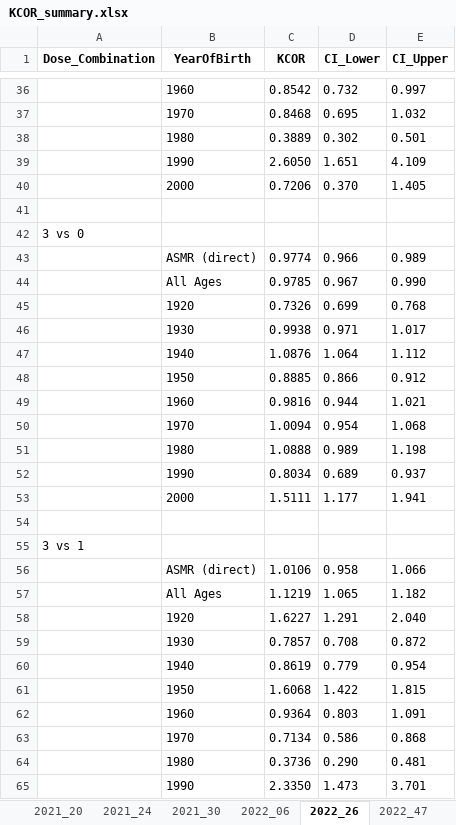
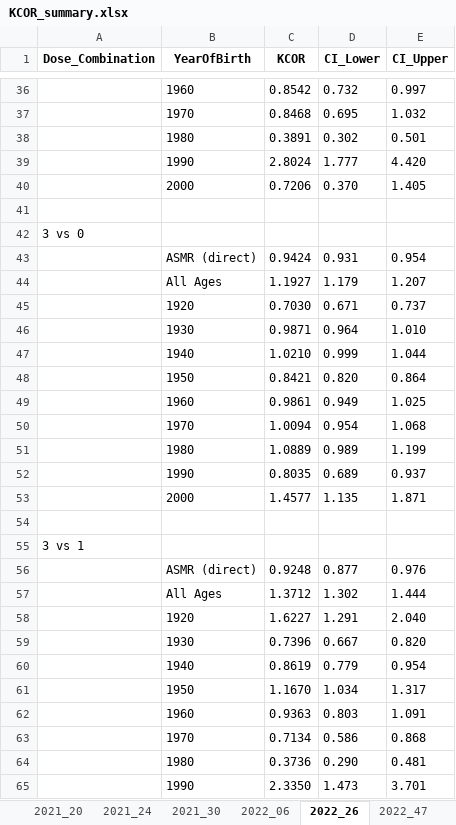
Before and after one commit to skirsch/KCOR, an Excel workbook: data/Czech/KCOR_summary.xlsx, sheet 2022_26, drawn as a sheet; only a part is shown, gaps mark what is left out; values as stored, in another font and other column widths than the file's, no borders; removed rows and columns are numbered as before the commit, all else as after; the diff covers the shown part only; the diff names each change by its address in the sheet, - before the commit and + after, or states it on an @@ line.

Commit message:
ran KCOR with slope6 algorithm for the first time, results were surprising for dose 2 v 0 for 2021_24

```diff
--- a/data/Czech/KCOR_summary.xlsx (sheet 2022_26)
+++ b/data/Czech/KCOR_summary.xlsx (sheet 2022_26)
-C38 (KCOR): 0.3889
+C38 (KCOR): 0.3891
-row 39:  | 1990 | 2.6050 | 1.651 | 4.109
+row 39:  | 1990 | 2.8024 | 1.777 | 4.420
-row 43:  | ASMR (direct) | 0.9774 | 0.966 | 0.989
-row 44:  | All Ages | 0.9785 | 0.967 | 0.990
-row 45:  | 1920 | 0.7326 | 0.699 | 0.768
-row 46:  | 1930 | 0.9938 | 0.971 | 1.017
-row 47:  | 1940 | 1.0876 | 1.064 | 1.112
-row 48:  | 1950 | 0.8885 | 0.866 | 0.912
-row 49:  | 1960 | 0.9816 | 0.944 | 1.021
+row 43:  | ASMR (direct) | 0.9424 | 0.931 | 0.954
+row 44:  | All Ages | 1.1927 | 1.179 | 1.207
+row 45:  | 1920 | 0.7030 | 0.671 | 0.737
+row 46:  | 1930 | 0.9871 | 0.964 | 1.010
+row 47:  | 1940 | 1.0210 | 0.999 | 1.044
+row 48:  | 1950 | 0.8421 | 0.820 | 0.864
+row 49:  | 1960 | 0.9861 | 0.949 | 1.025
-C51 (KCOR): 1.0888
+C51 (KCOR): 1.0889
-E51 (CI_Upper): 1.198
+E51 (CI_Upper): 1.199
-C52 (KCOR): 0.8034
+C52 (KCOR): 0.8035
-row 53:  | 2000 | 1.5111 | 1.177 | 1.941
+row 53:  | 2000 | 1.4577 | 1.135 | 1.871
-row 56:  | ASMR (direct) | 1.0106 | 0.958 | 1.066
-row 57:  | All Ages | 1.1219 | 1.065 | 1.182
+row 56:  | ASMR (direct) | 0.9248 | 0.877 | 0.976
+row 57:  | All Ages | 1.3712 | 1.302 | 1.444
-row 59:  | 1930 | 0.7857 | 0.708 | 0.872
+row 59:  | 1930 | 0.7396 | 0.667 | 0.820
-row 61:  | 1950 | 1.6068 | 1.422 | 1.815
+row 61:  | 1950 | 1.1670 | 1.034 | 1.317
-C62 (KCOR): 0.9364
+C62 (KCOR): 0.9363
```
Also changed, not shown: 29 added rows, 29 removed rows and 3 edited cells elsewhere in this sheet, sheet 2022_47, sheet 2022_06, sheet 2021_20, sheet 2021_30, sheet 2021_24, sheet 2021_13, 3 other files.
